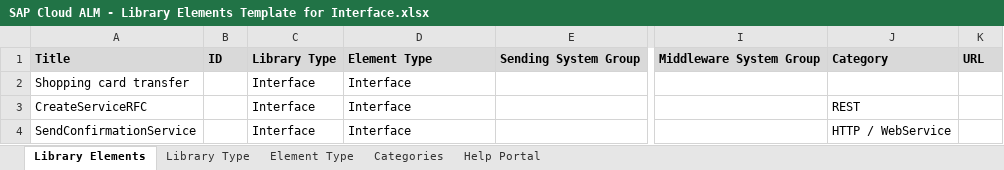
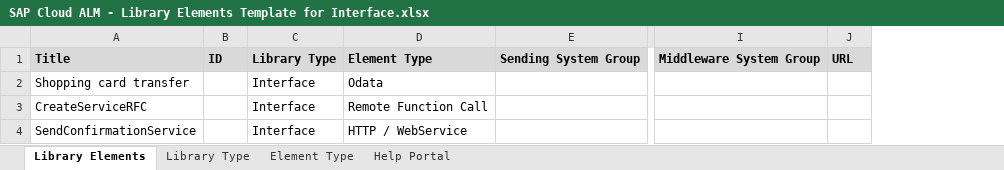
Before and after one commit to SAP-samples/cloud-alm-api-examples, an Excel workbook: spreadsheet-examples/spreadsheet-libraries/SAP Cloud ALM - Library Elements Template for Interface.xlsx, sheet Library Elements, drawn as a sheet; only a part is shown, gaps mark what is left out; values as stored, in another font and other column widths than the file's, no borders; the diff names each change by its address in the sheet, - before the commit and + after, or states it on an @@ line.

```diff
--- a/spreadsheet-examples/spreadsheet-libraries/SAP Cloud ALM - Library Elements Template for Interface.xlsx (sheet Library Elements)
+++ b/spreadsheet-examples/spreadsheet-libraries/SAP Cloud ALM - Library Elements Template for Interface.xlsx (sheet Library Elements)
-sheet tab: Categories
-column J, rows 1-4: Category |  | REST | HTTP / WebService
-D2: Interface
+D2: Odata
-D3: Interface
+D3: Remote Function Call
-D4: Interface
+D4: HTTP / WebService
```
Also changed, not shown: sheet Element Type, spreadsheet-examples/spreadsheet-libraries/SAP Cloud ALM - Library Elements Template for Configuration and Configuration Activity.xlsx.
